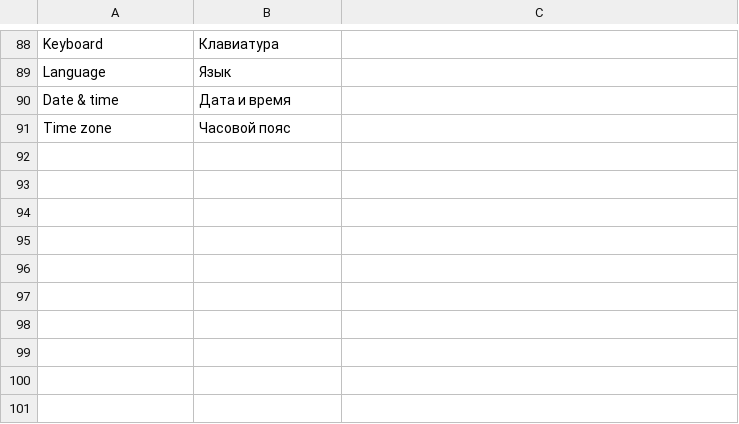
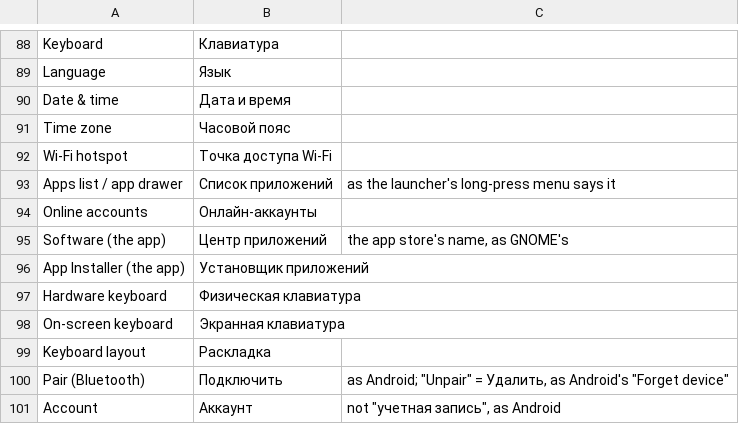
Before and after one commit to JumpLink/vibeos, a TSV file: tools/i18n/glossary/ru.tsv, drawn as a sheet; only a part is shown, gaps mark what is left out; the diff names each change by its address in the sheet, - before the commit and + after, or states it on an @@ line.

Commit message:
i18n: Spanish and Russian for Settings, and fixes to the Android fill

```diff
--- a/tools/i18n/glossary/ru.tsv
+++ b/tools/i18n/glossary/ru.tsv
+row 92: Wi-Fi hotspot | Точка доступа Wi-Fi
+row 93: Apps list / app drawer | Список приложений | as the launcher's long-press menu says it
+row 94: Online accounts | Онлайн-аккаунты
+row 95: Software (the app) | Центр приложений | the app store's name, as GNOME's
+row 96: App Installer (the app) | Установщик приложений
+row 97: Hardware keyboard | Физическая клавиатура
+row 98: On-screen keyboard | Экранная клавиатура
+row 99: Keyboard layout | Раскладка
+row 100: Pair (Bluetooth) | Подключить | as Android; "Unpair" = Удалить, as Android's "Forget device"
+row 101: Account | Аккаунт | not "учетная запись", as Android
```
Also changed, not shown: tools/i18n/glossary/es.tsv, 2 other files.
